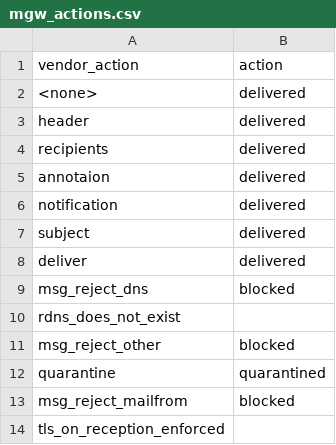
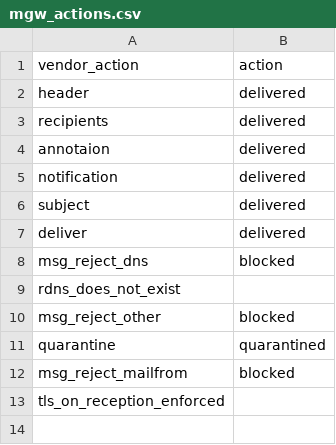
Before and after one commit to tmoser79/TA-symantec-smg, a CSV file: lookups/mgw_actions.csv, drawn as a sheet; the diff names each change by its address in the sheet, - before the commit and + after, or states it on an @@ line.

Commit message:
removed action <none> as it was a culprit

```diff
--- a/lookups/mgw_actions.csv
+++ b/lookups/mgw_actions.csv
-row 2: <none> | delivered
```
